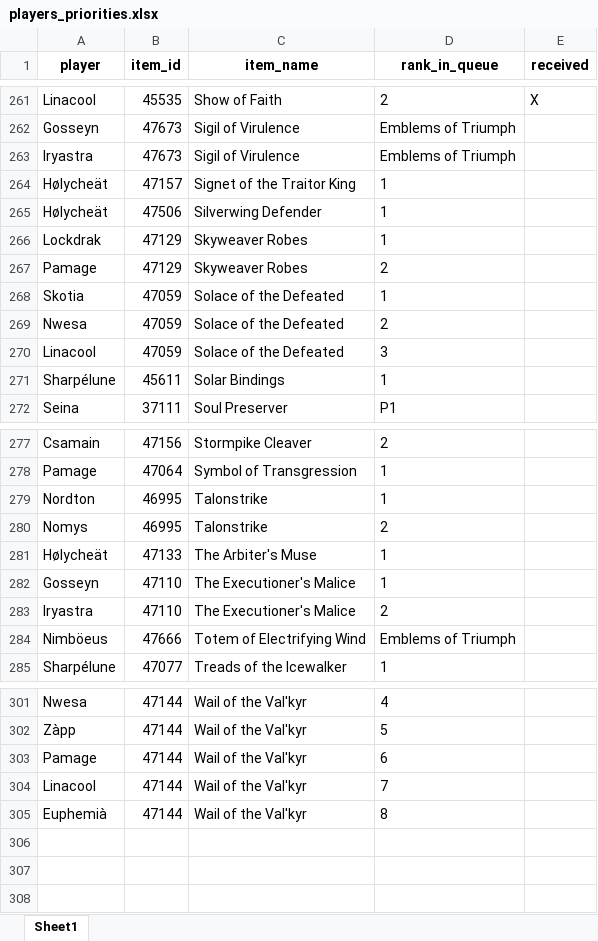
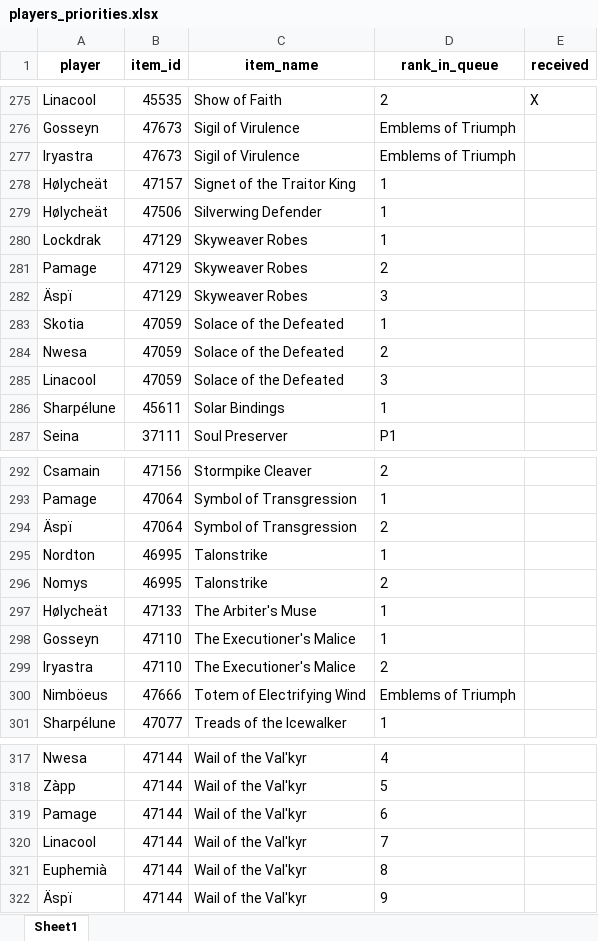
Before and after one commit to Sharptsa/Divide-BiS, an Excel workbook: data/players_priorities.xlsx, sheet Sheet1, drawn as a sheet; only a part is shown, gaps mark what is left out; values as stored, in another font and other column widths than the file's, no borders; the diff covers the shown part only; the diff names each change by its address in the sheet, - before the commit and + after, or states it on an @@ line.

```diff
--- a/data/players_priorities.xlsx (sheet Sheet1)
+++ b/data/players_priorities.xlsx (sheet Sheet1)
+row 282: Äspï | 47129 | Skyweaver Robes | 3
+row 294: Äspï | 47064 | Symbol of Transgression | 2
+row 322: Äspï | 47144 | Wail of the Val'kyr | 9
```
Also changed, not shown: 14 added rows elsewhere in this sheet, 3 other files.
